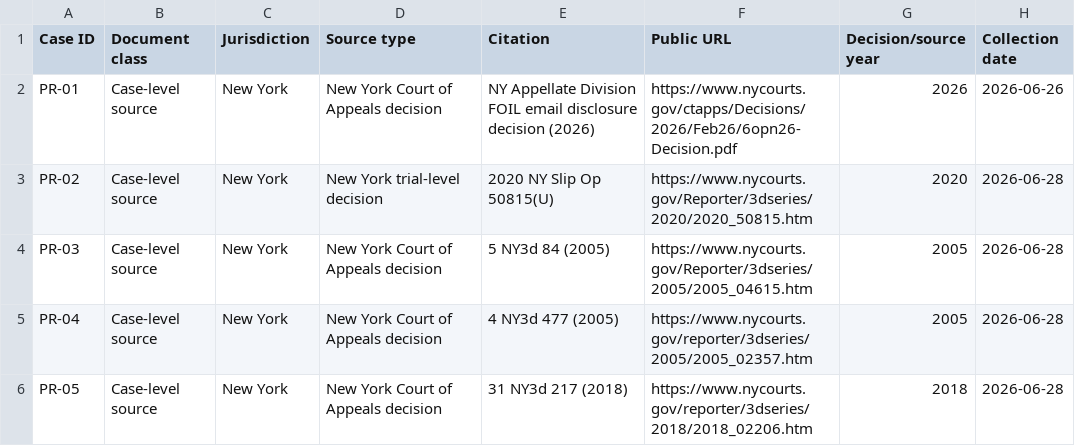
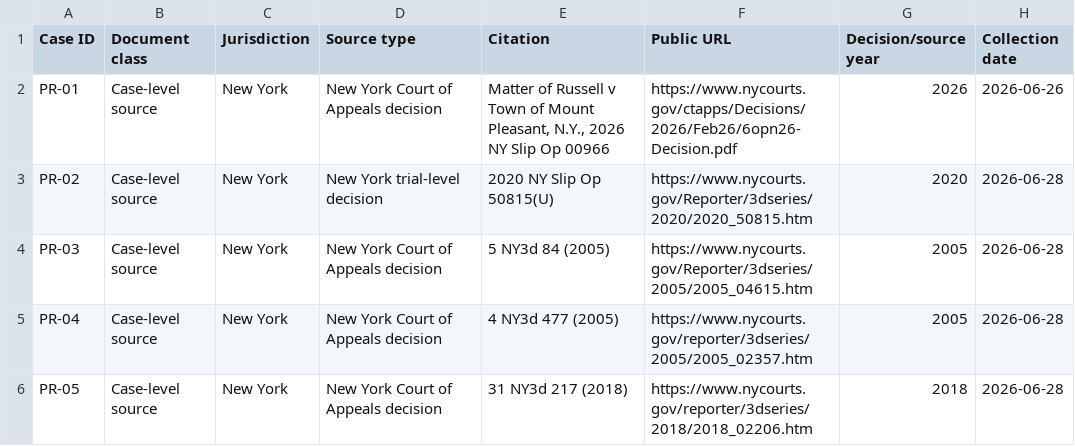
Before and after one commit to phillipwikes-bit/jrsstandard.com, a CSV file: research/JCI_SUBMISSION_2026-08-28/02_DATA/JCI_JRS_32_Case_Master_Dataset.csv, drawn as a sheet; only a part is shown; the diff covers the shown part only; the diff names each change by its address in the sheet, - before the commit and + after, or states it on an @@ line.

```diff
--- a/research/JCI_SUBMISSION_2026-08-28/02_DATA/JCI_JRS_32_Case_Master_Dataset.csv
+++ b/research/JCI_SUBMISSION_2026-08-28/02_DATA/JCI_JRS_32_Case_Master_Dataset.csv
-E2 (Citation): NY Appellate Division FOIL email disclosure decision (2026)
+E2 (Citation): Matter of Russell v Town of Mount Pleasant, N.Y., 2026 NY Slip Op 00966
```
Also changed, not shown: 7 edited cells elsewhere in this file, research/JCI_SUBMISSION_2026-08-28/02_DATA/JCI_JRS_Structural_Coding_Frame.csv, research/JCI_SUBMISSION_2026-08-28/05_SOURCE_VERIFICATION/JCI_JRS_Source_Verification_Index.csv, 15 other files.
